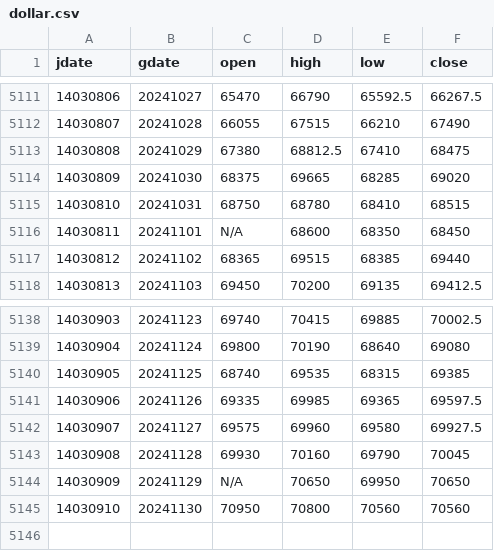
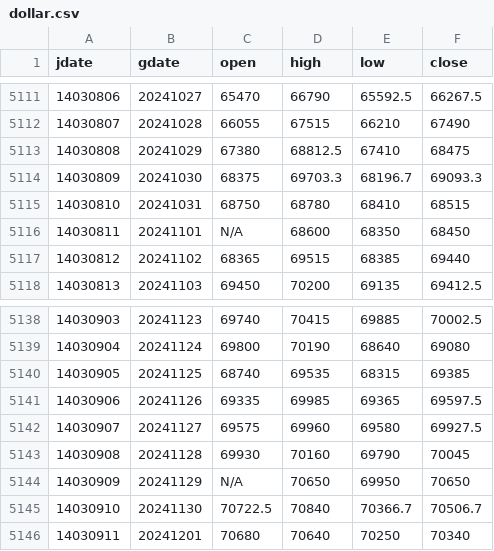
Before and after one commit to m-ahmadi/m-ahmadi.github.io, a CSV file: data/dollar.csv, drawn as a sheet; only a part is shown, gaps mark what is left out.

Commit message:
data update

```diff
--- a/data/dollar.csv
+++ b/data/dollar.csv
@@ -5113,3 +5113,3 @@ jdate,gdate,open,high,low,close
 14030808,20241029,67380,68812.5,67410,68475
-14030809,20241030,68375,69665,68285,69020
+14030809,20241030,68375,69703.3,68196.7,69093.3
 14030810,20241031,68750,68780,68410,68515
@@ -5144,2 +5144,3 @@ jdate,gdate,open,high,low,close
 14030909,20241129,N/A,70650,69950,70650
-14030910,20241130,70950,70800,70560,70560
+14030910,20241130,70722.5,70840,70366.7,70506.7
+14030911,20241201,70680,70640,70250,70340
```
Also changed, not shown: 9 other files.
